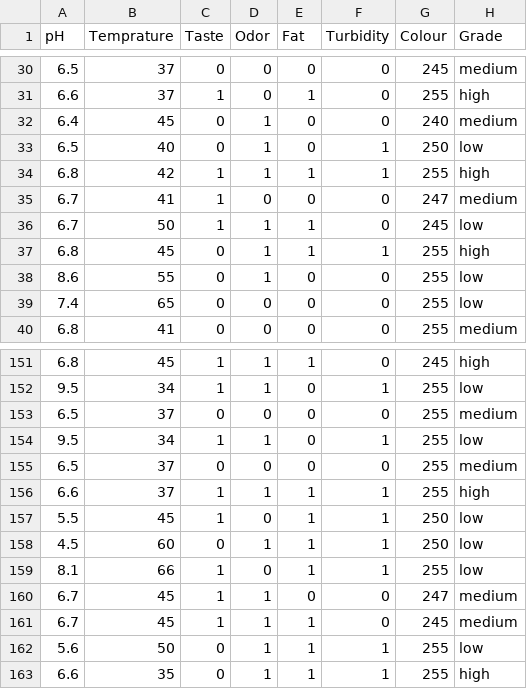
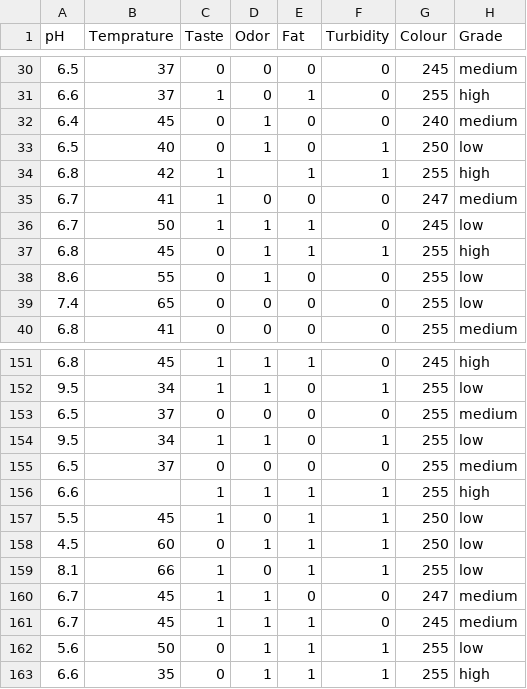
Before and after one commit to NaufallHilal/test, a CSV file: milknew.csv, drawn as a sheet; only a part is shown, gaps mark what is left out.

Commit message:
Update milknew.csv

```diff
--- a/milknew.csv
+++ b/milknew.csv
@@ -33,3 +33,3 @@ pH,Temprature,Taste,Odor,Fat ,Turbidity,Colour,Grade
 6.5,40,0,1,0,1,250,low
-6.8,42,1,1,1,1,255,high
+6.8,42,1,,1,1,255,high
 6.7,41,1,0,0,0,247,medium
@@ -155,3 +155,3 @@ pH,Temprature,Taste,Odor,Fat ,Turbidity,Colour,Grade
 6.5,37,0,0,0,0,255,medium
-6.6,37,1,1,1,1,255,high
+6.6,,1,1,1,1,255,high
 5.5,45,1,0,1,1,250,low
```
